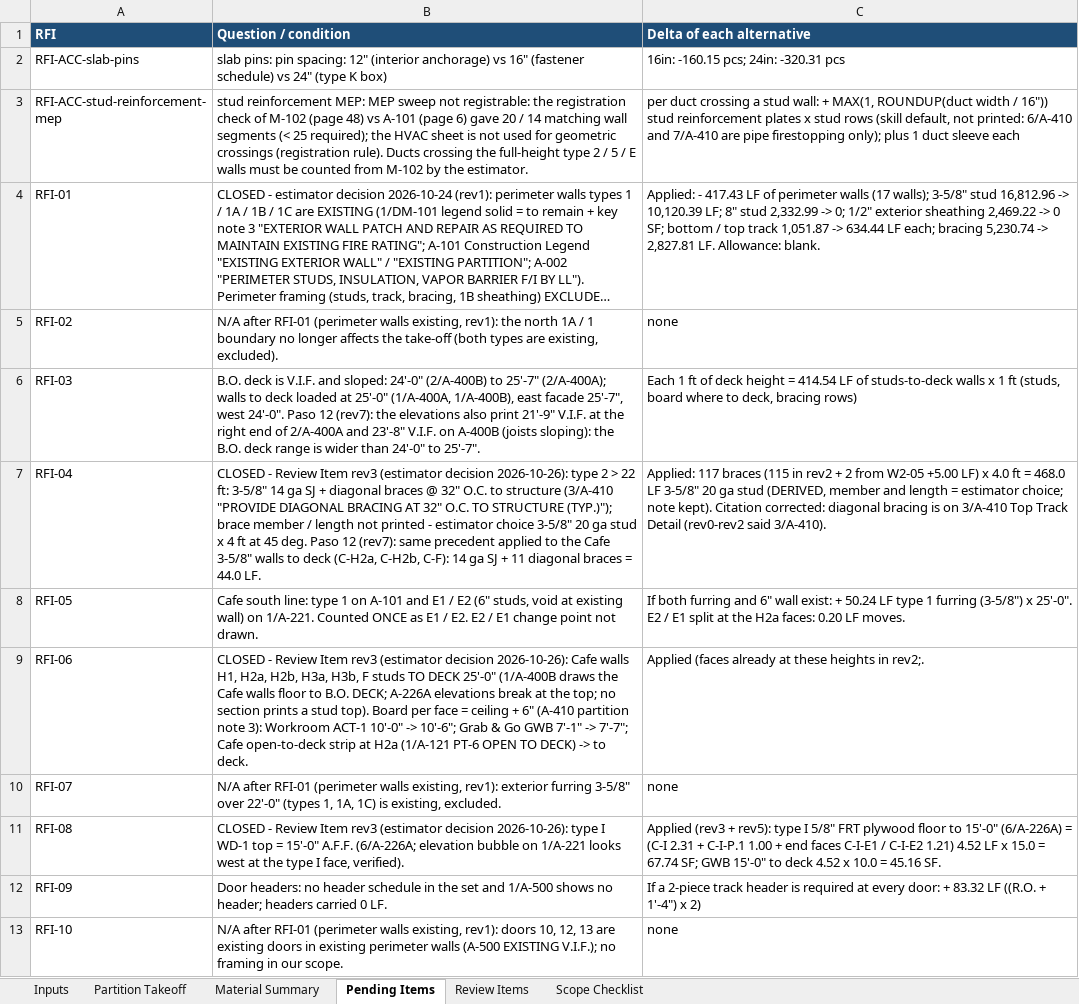
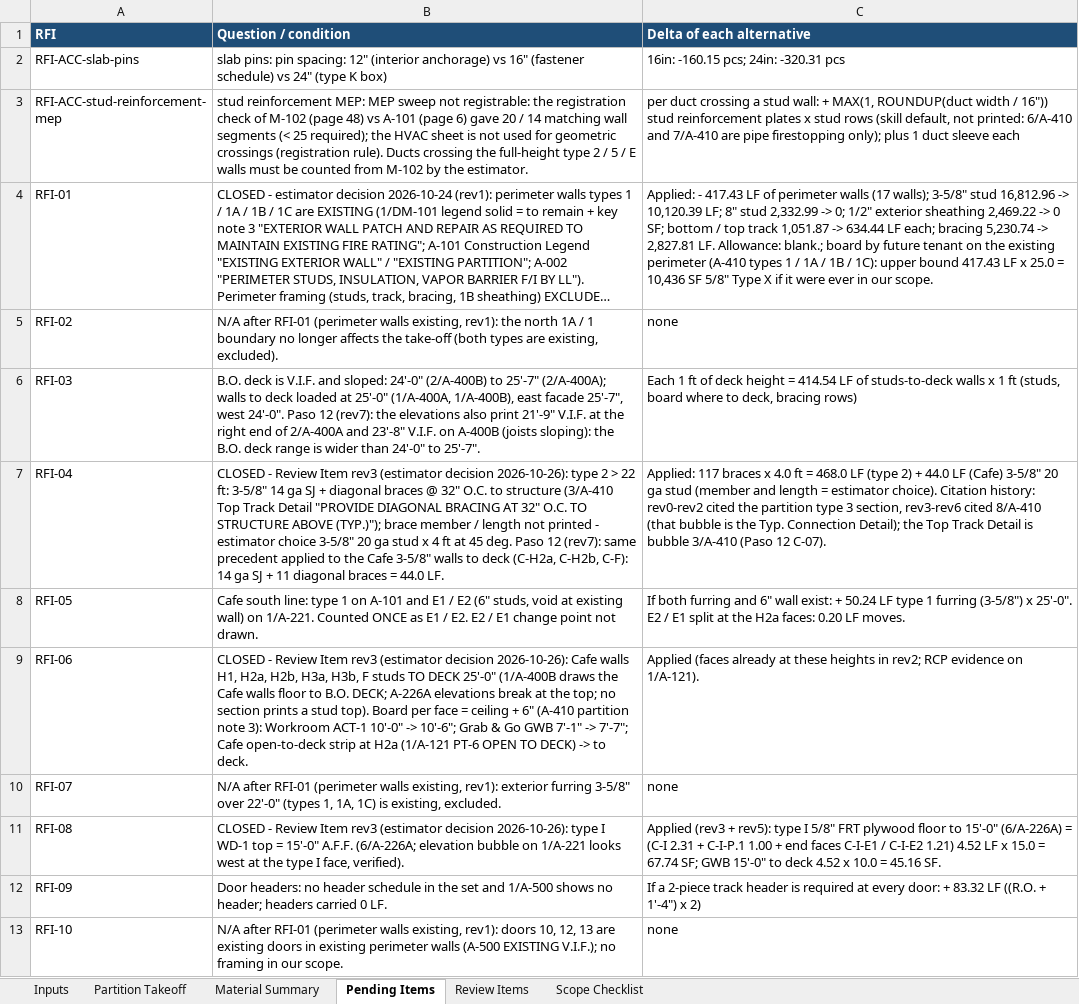
Before and after one commit to Jaicon18/Reading-Plans, an Excel workbook: cache_proyectos/barnes_noble/FINAL_FOR_REVIEW_2026-10-24_rev7/Take-off/Barnes_Noble_ColoradoSprings_Takeoff_FINAL_rev7.xlsx, sheet Pending Items, drawn as a sheet; only a part is shown; long unchanged cells end in …; values as stored, in another font and other column widths than the file's, no borders; the diff covers the shown part only; the diff names each change by its address in the sheet, - before the commit and + after, or states it on an @@ line.

```diff
--- a/cache_proyectos/barnes_noble/FINAL_FOR_REVIEW_2026-10-24_rev7/Take-off/Barnes_Noble_ColoradoSprings_Takeoff_FINAL_rev7.xlsx (sheet Pending Items)
+++ b/cache_proyectos/barnes_noble/FINAL_FOR_REVIEW_2026-10-24_rev7/Take-off/Barnes_Noble_ColoradoSprings_Takeoff_FINAL_rev7.xlsx (sheet Pending Items)
-C4 (Delta of each alternative): …LF. Allowance: blank.
+C4 (Delta of each alternative): …LF. Allowance: blank.; board by future tenant on the existing perimeter (A-410 types 1 / 1A / 1B / 1C): upper bound 417.43 LF x 25.0 = 10,436 SF 5/8" Type X if it were ever in our scope.
-B7 (Question / condition): …structure (3/A-410 "PROVIDE DIAGONAL BRACING AT 32" O.C. TO STRUCTURE (TYP.)"); brace…
+B7 (Question / condition): …structure (3/A-410 Top Track Detail "PROVIDE DIAGONAL BRACING AT 32" O.C. TO STRUCTURE ABOVE (TYP.)"); brace…
-C7 (Delta of each alternative): …117 braces (115 in rev2 + 2 from W2-05 +5.00 LF) x 4.0 ft = 468.0 LF 3-5/8" 20 ga stud (DERIVED, member and length = estimator choice; note kept). Citation corrected: diagonal bracing is on 3/A-410 Top Track Detail (rev0-rev2 said 3/A-410).
+C7 (Delta of each alternative): …117 braces x 4.0 ft = 468.0 LF (type 2) + 44.0 LF (Cafe) 3-5/8" 20 ga stud (member and length = estimator choice). Citation history: rev0-rev2 cited the partition type 3 section, rev3-rev6 cited 8/A-410 (that bubble is the Typ. Connection Detail); the Top Track Detail is bubble 3/A-410 (Paso 12 C-07).
-C9 (Delta of each alternative): …heights in rev2;.
+C9 (Delta of each alternative): …heights in rev2; RCP evidence on 1/A-121).
```
Also changed, not shown: 2 added rows and 5 edited cells elsewhere in this sheet, sheet Scope Checklist, sheet Material Summary, sheet Inputs, cache_proyectos/barnes_noble/takeoff_work/etapas/8_excel/Barnes_Noble_ColoradoSprings_Takeoff_FINAL_rev7.xlsx, 31 other files.
